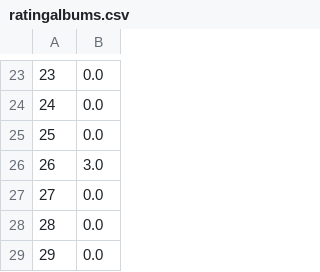
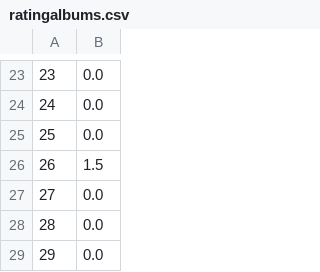
Before and after one commit to absiq/projeto_aed_tkinter, a CSV file: databases/ratingalbums.csv, drawn as a sheet; only a part is shown, gaps mark what is left out.

```diff
--- a/databases/ratingalbums.csv
+++ b/databases/ratingalbums.csv
@@ -25,3 +25,3 @@
 25;0.0
-26;3.0
+26;1.5
 27;0.0
```
Also changed, not shown: databases/comentarios.csv, databases/ratings.csv, 10 other files.
